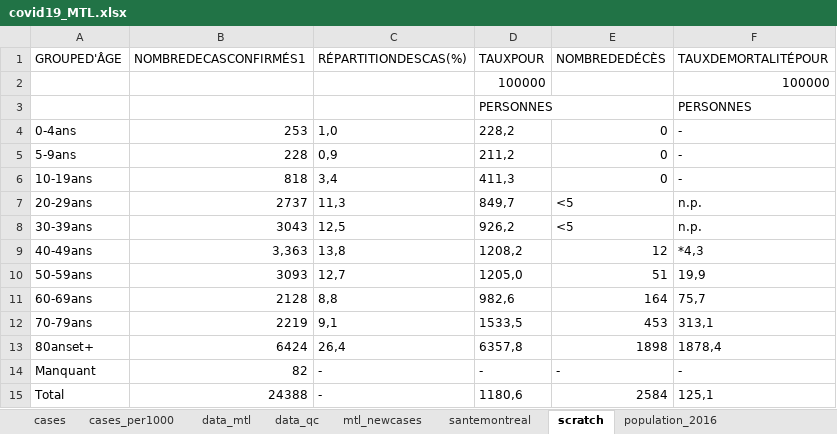
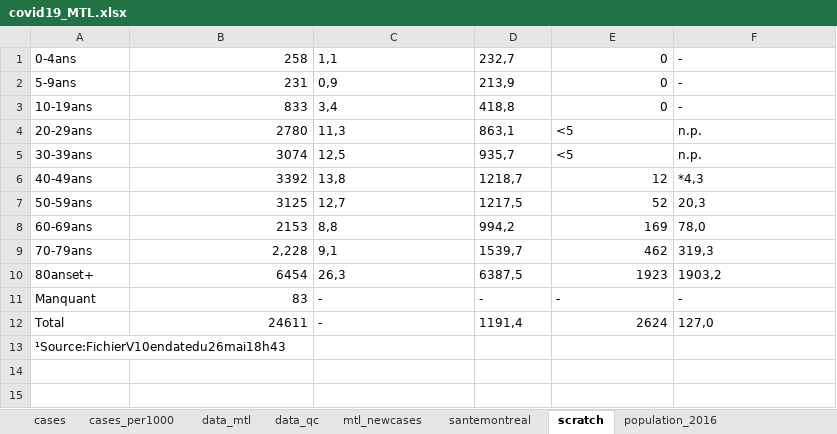
Before and after one commit to jeremymoreau/covid19mtl, an Excel workbook: app/data/covid19_MTL.xlsx, sheet scratch, drawn as a sheet; values as stored, in another font and other column widths than the file's, no borders; removed rows and columns are numbered as before the commit, all else as after; the diff names each change by its address in the sheet, - before the commit and + after, or states it on an @@ line.

```diff
--- a/app/data/covid19_MTL.xlsx (sheet scratch)
+++ b/app/data/covid19_MTL.xlsx (sheet scratch)
-row 1: GROUPED'ÂGE | NOMBREDECASCONFIRMÉS1 | RÉPARTITIONDESCAS(%) | TAUXPOUR | NOMBREDEDÉCÈS | TAUXDEMORTALITÉPOUR
-row 2:  |  |  | 100000 |  | 100000
-row 3:  |  |  | PERSONNES |  | PERSONNES
-B1: 253
+B1: 258
-C1: 1,0
+C1: 1,1
-D1: 228,2
+D1: 232,7
-B2: 228
+B2: 231
-D2: 211,2
+D2: 213,9
-B3: 818
+B3: 833
-D3: 411,3
+D3: 418,8
-B4: 2737
+B4: 2780
-D4: 849,7
+D4: 863,1
-B5: 3043
+B5: 3074
-D5: 926,2
+D5: 935,7
-B6: 3,363
+B6: 3392
-D6: 1208,2
+D6: 1218,7
-B7: 3093
+B7: 3125
-D7: 1205,0
+D7: 1217,5
-E7: 51
+E7: 52
-F7: 19,9
+F7: 20,3
-B8: 2128
+B8: 2153
-D8: 982,6
+D8: 994,2
-E8: 164
+E8: 169
-F8: 75,7
+F8: 78,0
-B9: 2219
+B9: 2,228
-D9: 1533,5
+D9: 1539,7
-E9: 453
+E9: 462
-F9: 313,1
+F9: 319,3
-B10: 6424
+B10: 6454
-C10: 26,4
+C10: 26,3
-D10: 6357,8
+D10: 6387,5
-E10: 1898
+E10: 1923
-F10: 1878,4
+F10: 1903,2
-B11: 82
+B11: 83
-B12: 24388
+B12: 24611
-D12: 1180,6
+D12: 1191,4
-E12: 2584
+E12: 2624
-F12: 125,1
+F12: 127,0
+row 13: ¹Source:FichierV10endatedu26mai18h43
```
Also changed, not shown: sheet data_mtl, sheet mtl_newcases, sheet data_qc, sheet cases, sheet cases_per1000, sheet santemontreal, 6 other files.
